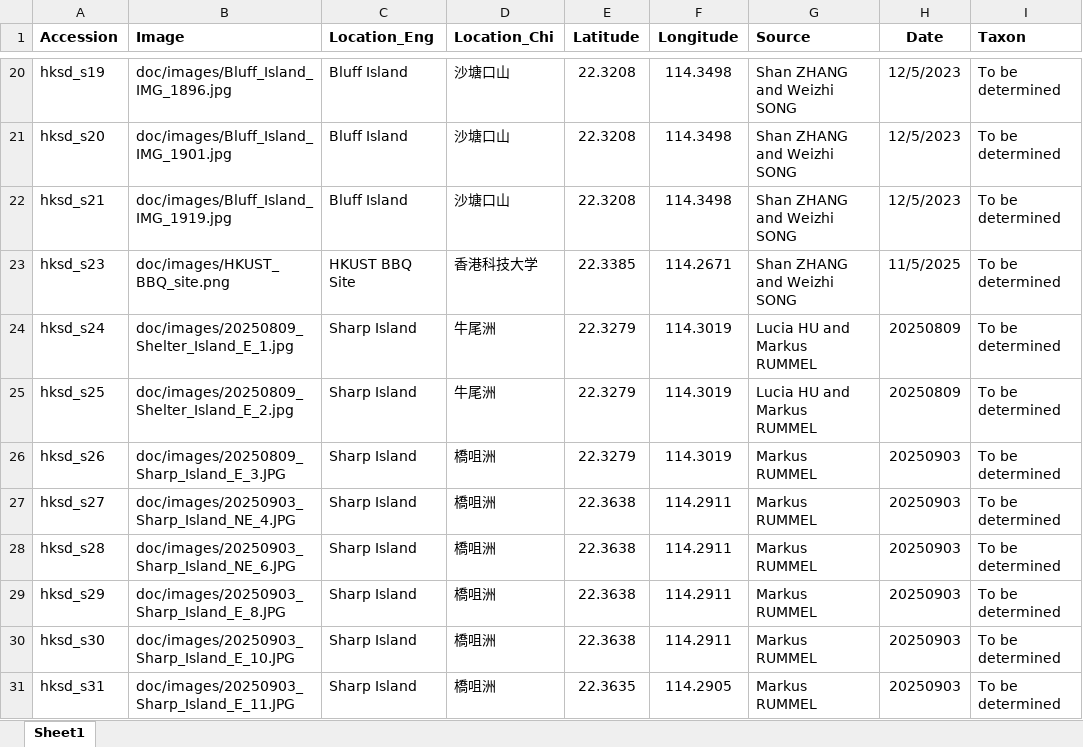
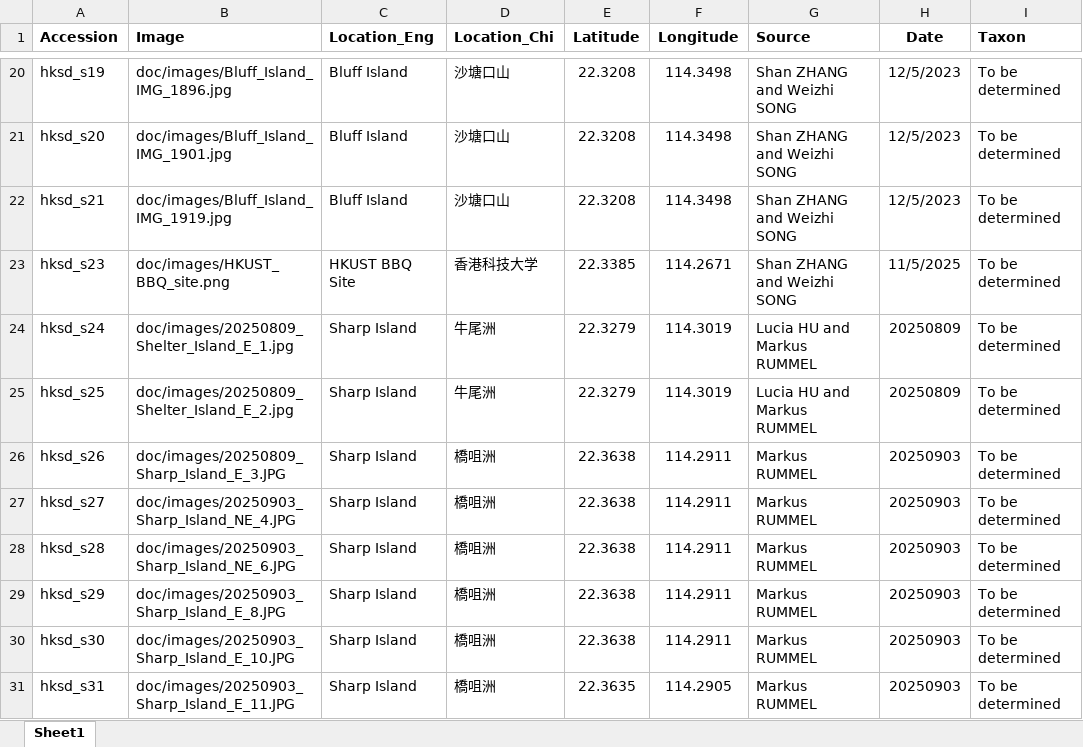
Before and after one commit to hkspongedb/hkspongedb.github.io, an Excel workbook: doc/metadata.xlsx, sheet Sheet1, drawn as a sheet; only a part is shown, gaps mark what is left out; values as stored, in another font and other column widths than the file's, no borders; the diff names each change by its address in the sheet, - before the commit and + after, or states it on an @@ line.

```diff
--- a/doc/metadata.xlsx (sheet Sheet1)
+++ b/doc/metadata.xlsx (sheet Sheet1)
-E26 (Latitude): 22.3279
+E26 (Latitude): 22.3638
-F26 (Longitude): 114.3019
+F26 (Longitude): 114.2911
```
Also changed, not shown: 3 other files.
